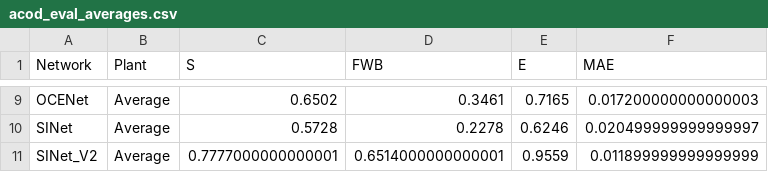
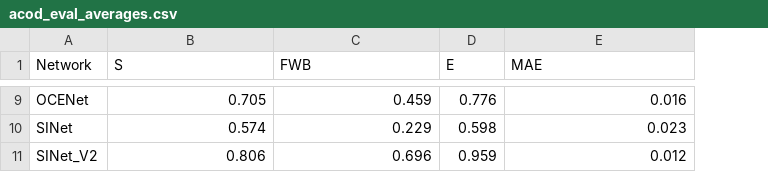
Before and after one commit to ADichoso/ThesisExperiments, a CSV file: acod_eval_averages.csv, drawn as a sheet; only a part is shown, gaps mark what is left out; removed rows and columns are numbered as before the commit, all else as after; the diff covers the shown part only; the diff names each change by its address in the sheet, - before the commit and + after, or states it on an @@ line.

```diff
--- a/acod_eval_averages.csv
+++ b/acod_eval_averages.csv
-column B (Plant), rows 9-11: all Average
-B9 (S): 0.6502
+B9 (S): 0.705
-C9 (FWB): 0.3461
+C9 (FWB): 0.459
-D9 (E): 0.7165
+D9 (E): 0.776
-E9 (MAE): 0.017200000000000003
+E9 (MAE): 0.016
-B10 (S): 0.5728
+B10 (S): 0.574
-C10 (FWB): 0.2278
+C10 (FWB): 0.229
-D10 (E): 0.6246
+D10 (E): 0.598
-E10 (MAE): 0.020499999999999997
+E10 (MAE): 0.023
-B11 (S): 0.7777000000000001
+B11 (S): 0.806
-C11 (FWB): 0.6514000000000001
+C11 (FWB): 0.696
-D11 (E): 0.9559
+D11 (E): 0.959
-E11 (MAE): 0.011899999999999999
+E11 (MAE): 0.012
```
Also changed, not shown: 28 edited cells elsewhere in this file, 12 other files.
